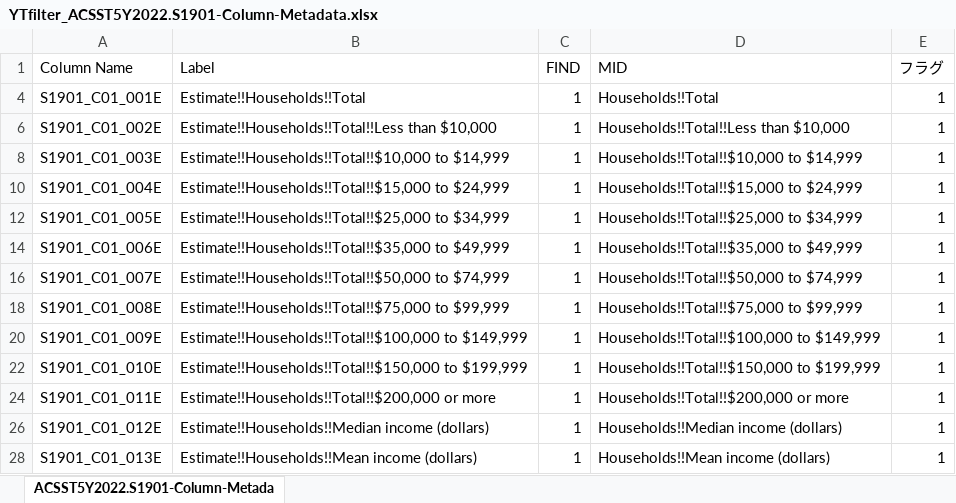
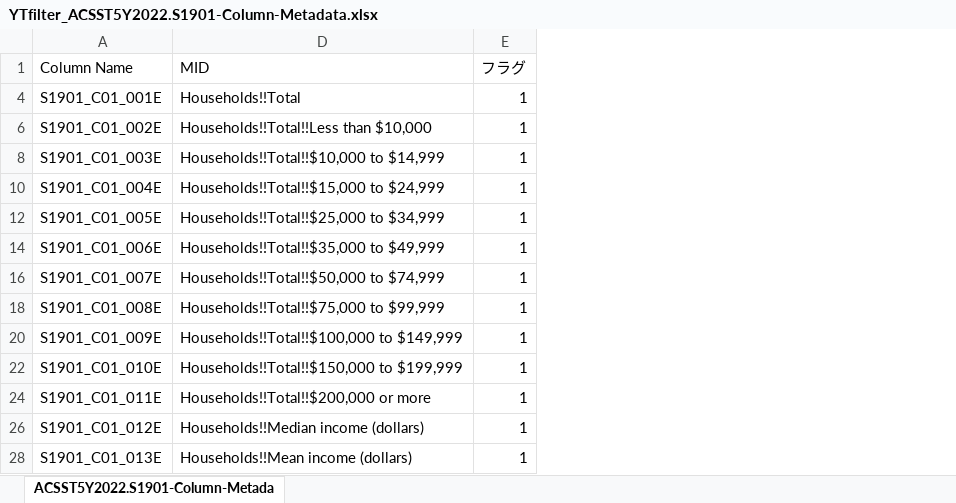
Before and after one commit to tako8888/project1_wheelchair, an Excel workbook: data/Income5YACSST5Y2022.S1901_2024-07-03T182117/YTfilter_ACSST5Y2022.S1901-Column-Metadata.xlsx, sheet ACSST5Y2022.S1901-Column-Metada, drawn as a sheet; only a part is shown; values as stored, in another font and other column widths than the file's, no borders; the diff names each change by its address in the sheet, - before the commit and + after, or states it on an @@ line.

```diff
--- a/data/Income5YACSST5Y2022.S1901_2024-07-03T182117/YTfilter_ACSST5Y2022.S1901-Column-Metadata.xlsx (sheet ACSST5Y2022.S1901-Column-Metada)
+++ b/data/Income5YACSST5Y2022.S1901_2024-07-03T182117/YTfilter_ACSST5Y2022.S1901-Column-Metadata.xlsx (sheet ACSST5Y2022.S1901-Column-Metada)
@@ column B (Label) hidden, rows 4-28: Estimate!!Households!!Total | Estimate!!Households!!Total!!Less than $10,000 | Estimate!!Households!!Total!!$10,000 to $14,999 | Estimate!!Households!!Total!!$15,000 to $24,999 | Estimate!!Households!!Total!!$25,000 to $34,999 | Estimate!!Households!!Total!!$35,000 to $49,999 | Estimate!!Households!!Total!!$50,000 to $74,999 | Estimate!!Households!!Total!!$75,000 to $99,999 | Estimate!!Households!!Total!!$100,000 to $149,999 | Estimate!!Households!!Total!!$150,000 to $199,999 | Estimate!!Households!!Total!!$200,000 or more | Estimate!!Households!!Median income (dollars) | Estimate!!Households!!Mean income (dollars) @@
@@ column C (FIND) hidden, rows 4-28: all 1 @@
```
Also changed, not shown: 48 other files.
